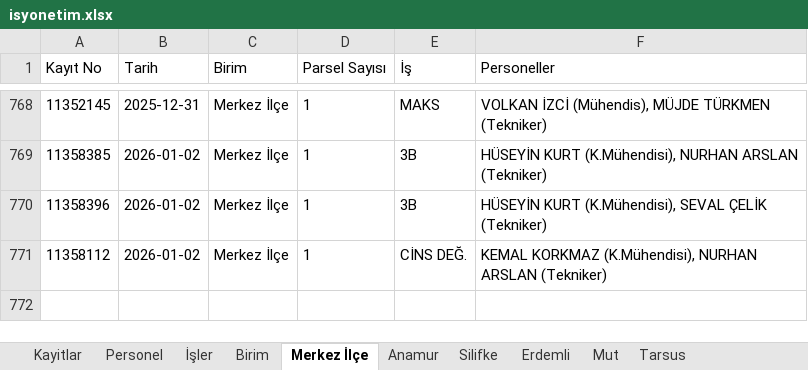
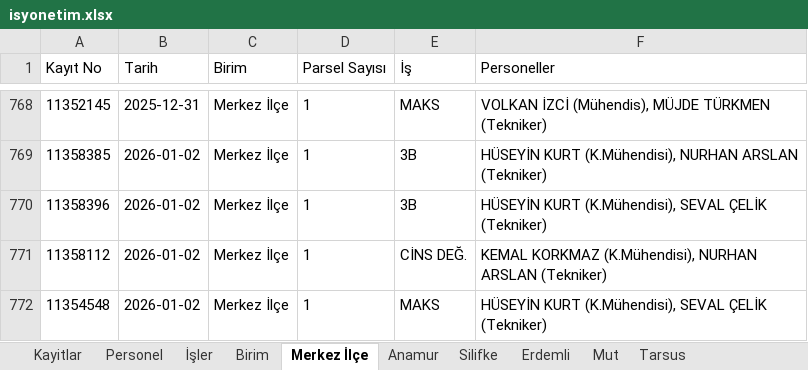
Before and after one commit to gokhangeo/isyonetim, an Excel workbook: isyonetim.xlsx, sheet Merkez İlçe, drawn as a sheet; only a part is shown, gaps mark what is left out; values as stored, in another font and other column widths than the file's, no borders; the diff names each change by its address in the sheet, - before the commit and + after, or states it on an @@ line.

Commit message:
[Kadastro App] Yeni kayıt eklendi: 11354548

```diff
--- a/isyonetim.xlsx (sheet Merkez İlçe)
+++ b/isyonetim.xlsx (sheet Merkez İlçe)
+row 772: 11354548 | 2026-01-02 | Merkez İlçe | 1 | MAKS | HÜSEYİN KURT (K.Mühendisi), SEVAL ÇELİK (Tekniker)
```
Also changed, not shown: sheet Kayitlar.
